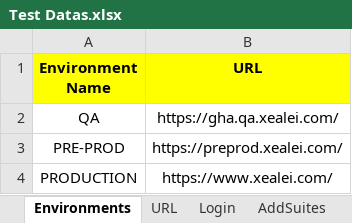
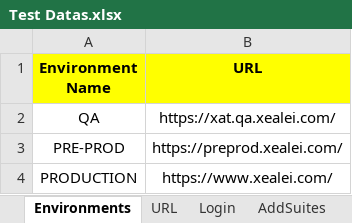
Before and after one commit to Alphind/Xealei-Automation, an Excel workbook: Excel/Test Datas.xlsx, sheet Environments, drawn as a sheet; values as stored, in another font and other column widths than the file's, no borders; the diff names each change by its address in the sheet, - before the commit and + after, or states it on an @@ line.

```diff
--- a/Excel/Test Datas.xlsx (sheet Environments)
+++ b/Excel/Test Datas.xlsx (sheet Environments)
-B2 (URL): https://gha.qa.xealei.com/
+B2 (URL): https://xat.qa.xealei.com/
```
Also changed, not shown: sheet Login, sheet URL, 50 other files.
